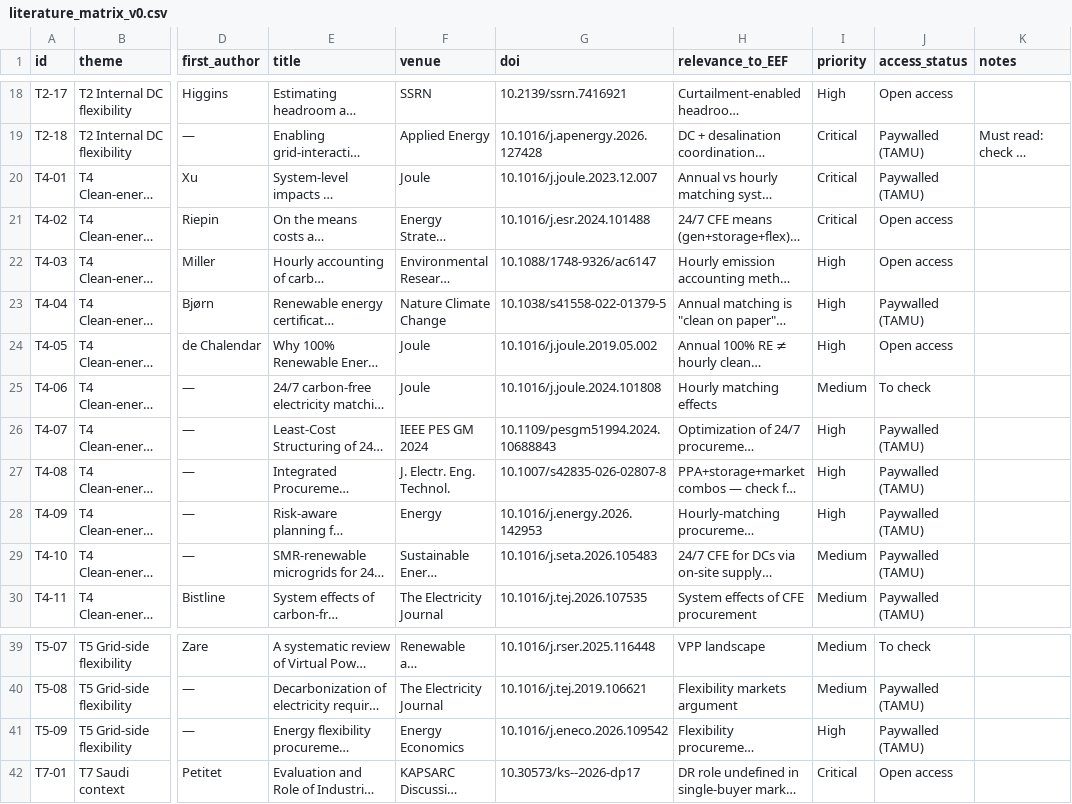
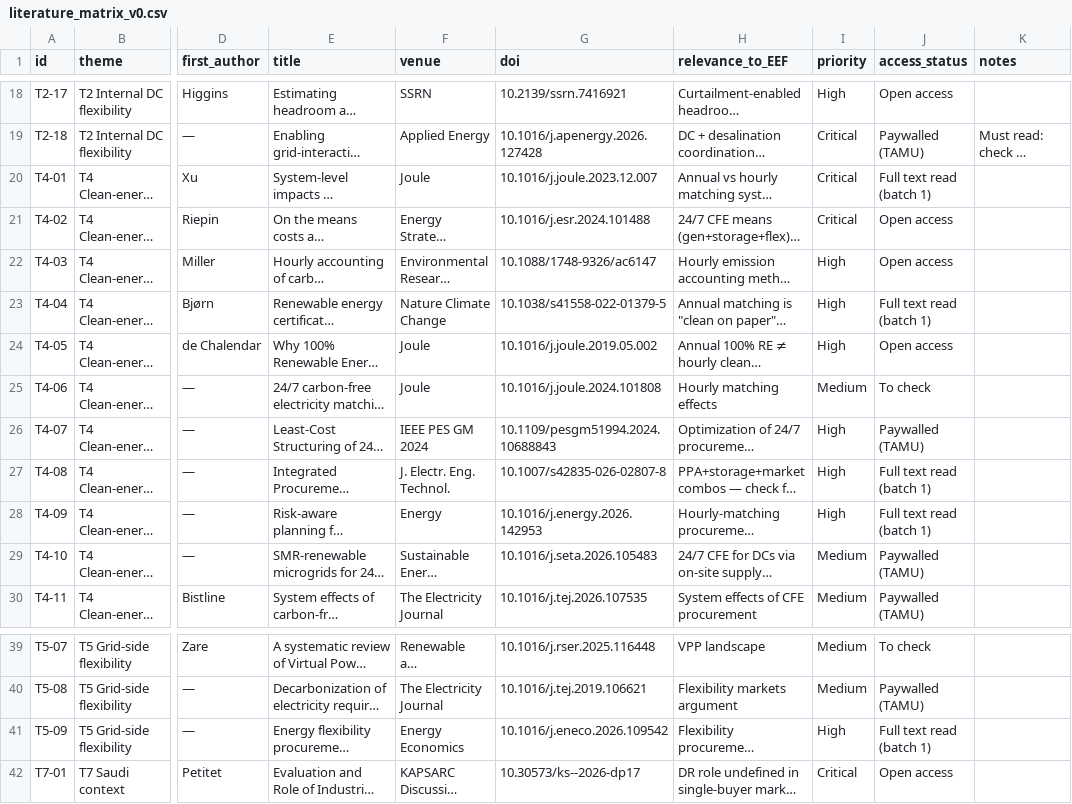
Before and after one commit to alnasser2030/EVM-SMART, a CSV file: docs/literature/literature_matrix_v0.csv, drawn as a sheet; only a part is shown, gaps mark what is left out; long unchanged cells end in …; the diff names each change by its address in the sheet, - before the commit and + after, or states it on an @@ line.

```diff
--- a/docs/literature/literature_matrix_v0.csv
+++ b/docs/literature/literature_matrix_v0.csv
-J20 (access_status): Paywalled (TAMU)
+J20 (access_status): Full text read (batch 1)
-J23 (access_status): Paywalled (TAMU)
+J23 (access_status): Full text read (batch 1)
-J27:J28 (access_status): Paywalled (TAMU)
+J27:J28 (access_status): Full text read (batch 1)
-J41 (access_status): Paywalled (TAMU)
+J41 (access_status): Full text read (batch 1)
```
Also changed, not shown: 2 other files.
